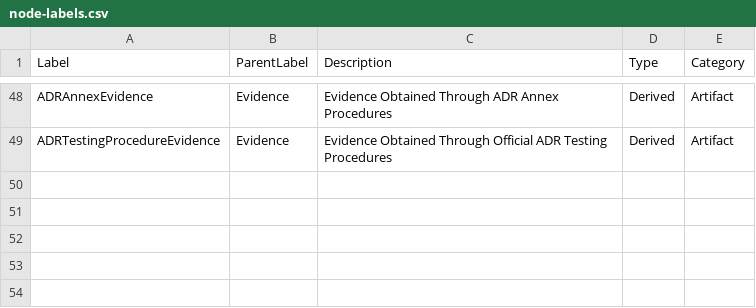
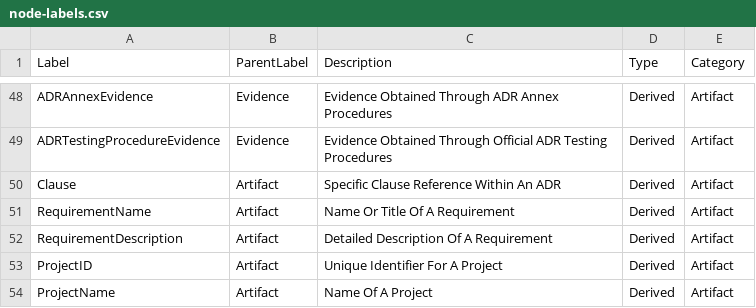
Before and after one commit to manansvr/Ontological-GraphRAG-Recommender, a CSV file: csv/node-labels.csv, drawn as a sheet; only a part is shown, gaps mark what is left out; the diff names each change by its address in the sheet, - before the commit and + after, or states it on an @@ line.

```diff
--- a/csv/node-labels.csv
+++ b/csv/node-labels.csv
+row 50: Clause | Artifact | Specific Clause Reference Within An ADR | Derived | Artifact
+row 51: RequirementName | Artifact | Name Or Title Of A Requirement | Derived | Artifact
+row 52: RequirementDescription | Artifact | Detailed Description Of A Requirement | Derived | Artifact
+row 53: ProjectID | Artifact | Unique Identifier For A Project | Derived | Artifact
+row 54: ProjectName | Artifact | Name Of A Project | Derived | Artifact
```
Also changed, not shown: csv/relationships.csv, 3 other files.
